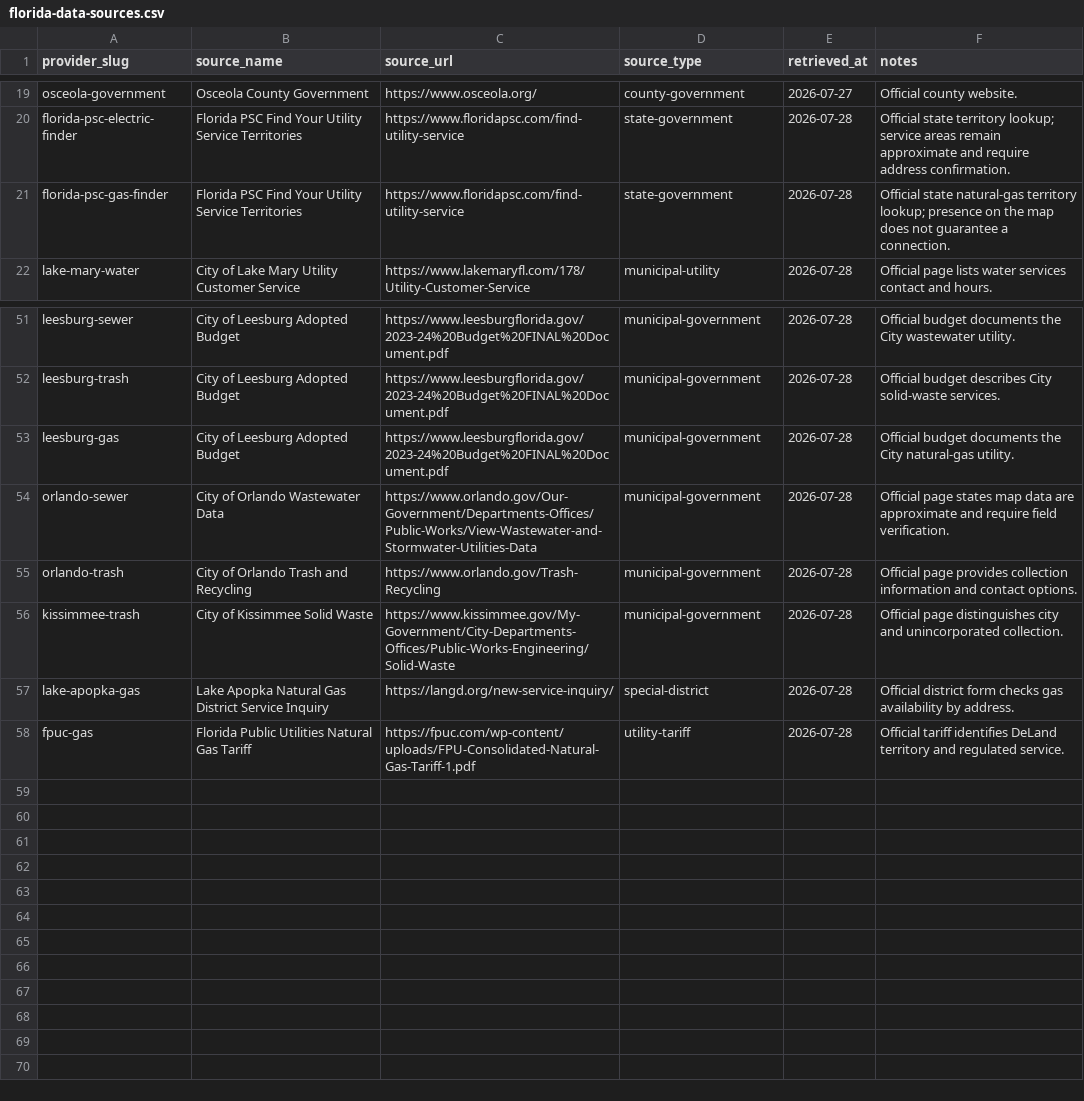
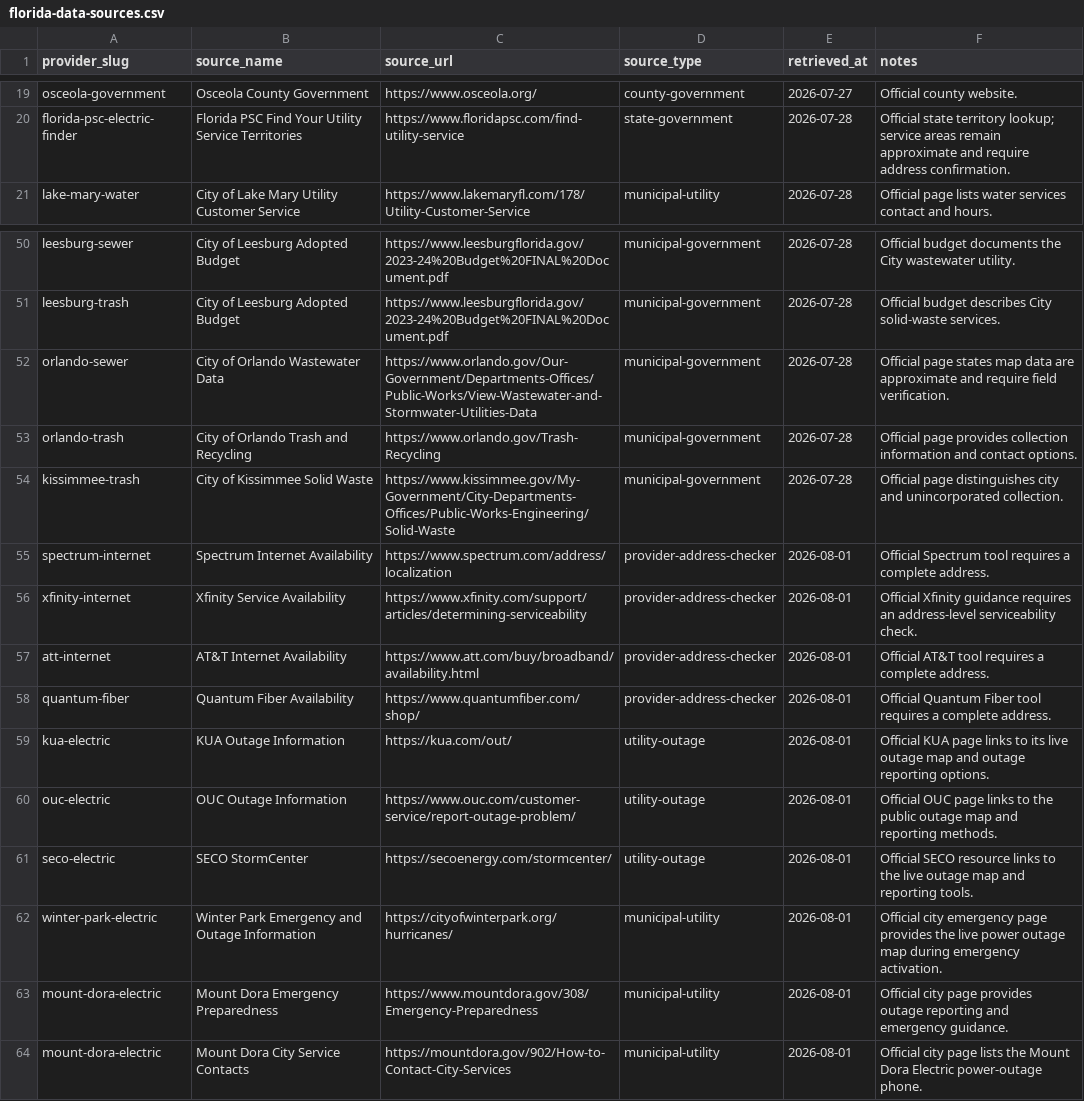
Before and after one commit to jmanock/movein, a CSV file: data/florida/florida-data-sources.csv, drawn as a sheet; only a part is shown, gaps mark what is left out.

```diff
--- a/data/florida/florida-data-sources.csv
+++ b/data/florida/florida-data-sources.csv
@@ -20,3 +20,2 @@ osceola-government,Osceola County Government,https://www.osceola.org/,county-gov
 florida-psc-electric-finder,Florida PSC Find Your Utility Service Territories,https://www.floridapsc.com/find-utility-service,state-government,2026-07-28,Official state territory lookup; service areas remain approximate and require address confirmation.
-florida-psc-gas-finder,Florida PSC Find Your Utility Service Territories,https://www.floridapsc.com/find-utility-service,state-government,2026-07-28,Official state natural-gas territory lookup; presence on the map does not guarantee a connection.
 lake-mary-water,City of Lake Mary Utility Customer Service,https://www.lakemaryfl.com/178/Utility-Customer-Service,municipal-utility,2026-07-28,Official page lists water services contact and hours.
@@ -52,3 +51,2 @@ leesburg-sewer,City of Leesburg Adopted Budget,https://www.leesburgflorida.gov/2
 leesburg-trash,City of Leesburg Adopted Budget,https://www.leesburgflorida.gov/2023-24%20Budget%20FINAL%20Document.pdf,municipal-government,2026-07-28,Official budget describes City solid-waste services.
-leesburg-gas,City of Leesburg Adopted Budget,https://www.leesburgflorida.gov/2023-24%20Budget%20FINAL%20Document.pdf,municipal-government,2026-07-28,Official budget documents the City natural-gas utility.
 orlando-sewer,City of Orlando Wastewater Data,https://www.orlando.gov/Our-Government/Departments-Offices/Public-Works/View-Wastewater-and-Stormwater-Utilities-Data,municipal-government,2026-07-28,Official page states map data are approximate and require field verification.
@@ -56,3 +54,11 @@ orlando-trash,City of Orlando Trash and Recycling,https://www.orlando.gov/Trash-
 kissimmee-trash,City of Kissimmee Solid Waste,https://www.kissimmee.gov/My-Government/City-Departments-Offices/Public-Works-Engineering/Solid-Waste,municipal-government,2026-07-28,Official page distinguishes city and unincorporated collection.
-lake-apopka-gas,Lake Apopka Natural Gas District Service Inquiry,https://langd.org/new-service-inquiry/,special-district,2026-07-28,Official district form checks gas availability by address.
-fpuc-gas,Florida Public Utilities Natural Gas Tariff,https://fpuc.com/wp-content/uploads/FPU-Consolidated-Natural-Gas-Tariff-1.pdf,utility-tariff,2026-07-28,Official tariff identifies DeLand territory and regulated service.
+spectrum-internet,Spectrum Internet Availability,https://www.spectrum.com/address/localization,provider-address-checker,2026-08-01,Official Spectrum tool requires a complete address.
+xfinity-internet,Xfinity Service Availability,https://www.xfinity.com/support/articles/determining-serviceability,provider-address-checker,2026-08-01,Official Xfinity guidance requires an address-level serviceability check.
+att-internet,AT&T Internet Availability,https://www.att.com/buy/broadband/availability.html,provider-address-checker,2026-08-01,Official AT&T tool requires a complete address.
+quantum-fiber,Quantum Fiber Availability,https://www.quantumfiber.com/shop/,provider-address-checker,2026-08-01,Official Quantum Fiber tool requires a complete address.
+kua-electric,KUA Outage Information,https://kua.com/out/,utility-outage,2026-08-01,Official KUA page links to its live outage map and outage reporting options.
+ouc-electric,OUC Outage Information,https://www.ouc.com/customer-service/report-outage-problem/,utility-outage,2026-08-01,Official OUC page links to the public outage map and reporting methods.
+seco-electric,SECO StormCenter,https://secoenergy.com/stormcenter/,utility-outage,2026-08-01,Official SECO resource links to the live outage map and reporting tools.
+winter-park-electric,Winter Park Emergency and Outage Information,https://cityofwinterpark.org/hurricanes/,municipal-utility,2026-08-01,Official city emergency page provides the live power outage map during emergency activation.
+mount-dora-electric,Mount Dora Emergency Preparedness,https://www.mountdora.gov/308/Emergency-Preparedness,municipal-utility,2026-08-01,Official city page provides outage reporting and emergency guidance.
+mount-dora-electric,Mount Dora City Service Contacts,https://mountdora.gov/902/How-to-Contact-City-Services,municipal-utility,2026-08-01,Official city page lists the Mount Dora Electric power-outage phone.
```
Also changed, not shown: data/florida/florida-provider-contacts.csv, data/florida/florida-providers.csv, 48 other files.
